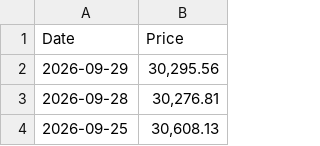
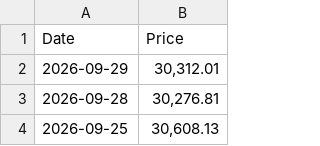
Before and after one commit to specterz/tqqq_161ma, a CSV file: data/NDX.csv, drawn as a sheet; only a part is shown.

```diff
--- a/data/NDX.csv
+++ b/data/NDX.csv
@@ -1,3 +1,3 @@
 "Date","Price"
-"2026-09-29","30,295.56"
+"2026-09-29","30,312.01"
 "2026-09-28","30,276.81"
```
